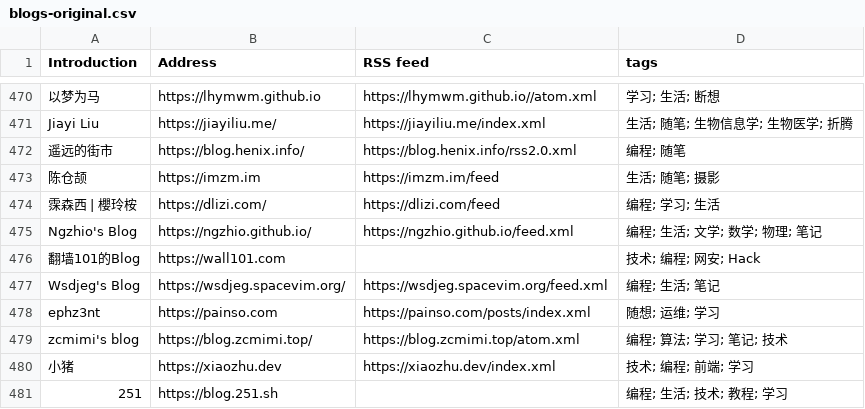
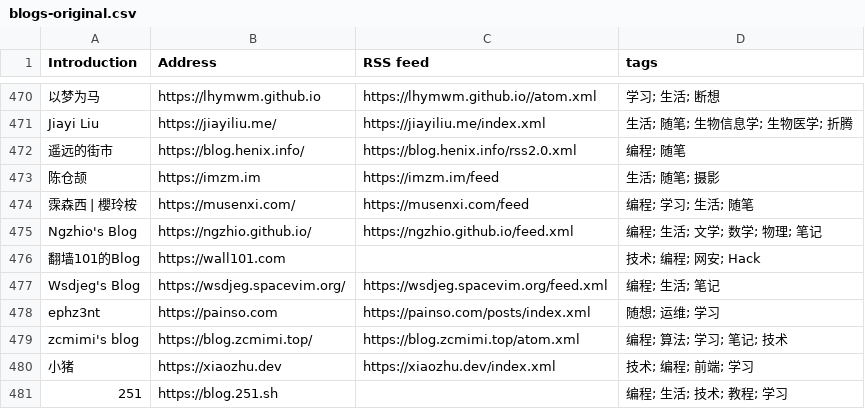
Before and after one commit to timqian/chinese-independent-blogs, a CSV file: blogs-original.csv, drawn as a sheet; only a part is shown, gaps mark what is left out.

Commit message:
霂森西 | 櫻玲桉, https://musenxi.com/, https://musenxi.com/feed, 编程; 学习; 生活; 随笔

```diff
--- a/blogs-original.csv
+++ b/blogs-original.csv
@@ -473,3 +473,3 @@ Jiayi Liu, https://jiayiliu.me/, https://jiayiliu.me/index.xml, 生活; 随笔;
 陈仓颉, https://imzm.im, https://imzm.im/feed, 生活; 随笔; 摄影
-霂森西 | 櫻玲桉, https://dlizi.com/, https://dlizi.com/feed, 编程; 学习; 生活
+霂森西 | 櫻玲桉, https://musenxi.com/, https://musenxi.com/feed, 编程; 学习; 生活; 随笔
 Ngzhio's Blog, https://ngzhio.github.io/, https://ngzhio.github.io/feed.xml, 编程; 生活; 文学; 数学; 物理; 笔记
```
